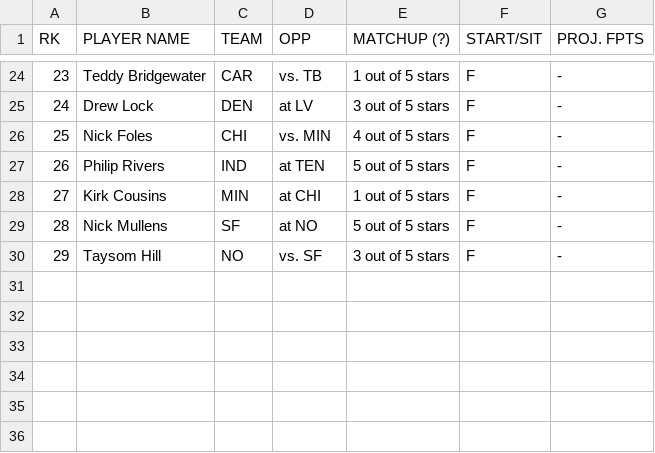
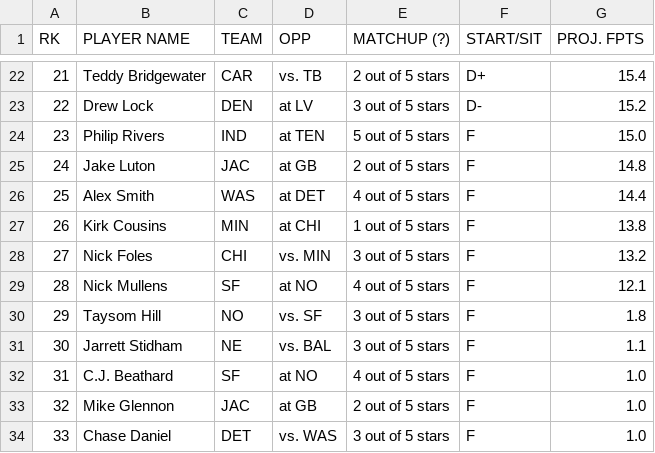
Before and after one commit to jayliner66/fantasyfootball, a CSV file: fantasypros/2020/Week 10/FantasyPros_2020_Week_10_QB_Rankings.csv, drawn as a sheet; only a part is shown, gaps mark what is left out; removed rows and columns are numbered as before the commit, all else as after; the diff covers the shown part only; the diff names each change by its address in the sheet, - before the commit and + after, or states it on an @@ line.

```diff
--- a/fantasypros/2020/Week 10/FantasyPros_2020_Week_10_QB_Rankings.csv
+++ b/fantasypros/2020/Week 10/FantasyPros_2020_Week_10_QB_Rankings.csv
@@ column A (RK) renumbered between rows 7 and 27 @@
-E22 (MATCHUP (?)): 1 out of 5 stars
+E22 (MATCHUP (?)): 2 out of 5 stars
-F22 (START/SIT): F
+F22 (START/SIT): D+
-G22 (PROJ. FPTS): -
+G22 (PROJ. FPTS): 15.4
-F23 (START/SIT): F
+F23 (START/SIT): D-
-G23 (PROJ. FPTS): -
+G23 (PROJ. FPTS): 15.2
-row 26: 25 | Nick Foles | CHI | vs. MIN | 4 out of 5 stars | F | -
-G24 (PROJ. FPTS): -
+G24 (PROJ. FPTS): 15.0
+row 25: 24 | Jake Luton | JAC | at GB | 2 out of 5 stars | F | 14.8
+row 26: 25 | Alex Smith | WAS | at DET | 4 out of 5 stars | F | 14.4
-G27 (PROJ. FPTS): -
+G27 (PROJ. FPTS): 13.8
+row 28: 27 | Nick Foles | CHI | vs. MIN | 3 out of 5 stars | F | 13.2
-E29 (MATCHUP (?)): 5 out of 5 stars
+E29 (MATCHUP (?)): 4 out of 5 stars
-G29 (PROJ. FPTS): -
+G29 (PROJ. FPTS): 12.1
-G30 (PROJ. FPTS): -
+G30 (PROJ. FPTS): 1.8
+row 31: 30 | Jarrett Stidham | NE | vs. BAL | 3 out of 5 stars | F | 1.1
+row 32: 31 | C.J. Beathard | SF | at NO | 4 out of 5 stars | F | 1.0
+row 33: 32 | Mike Glennon | JAC | at GB | 2 out of 5 stars | F | 1.0
+row 34: 33 | Chase Daniel | DET | vs. WAS | 3 out of 5 stars | F | 1.0
```
Also changed, not shown: 7 added rows, 9 removed rows and 18 edited cells elsewhere in this file, compiled_data/2020/Week 10/OVERALL.csv, compiled_data/2020/Week 10/QB.csv, 41 other files.
